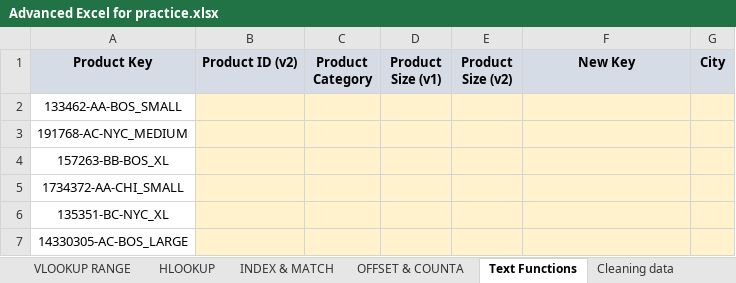
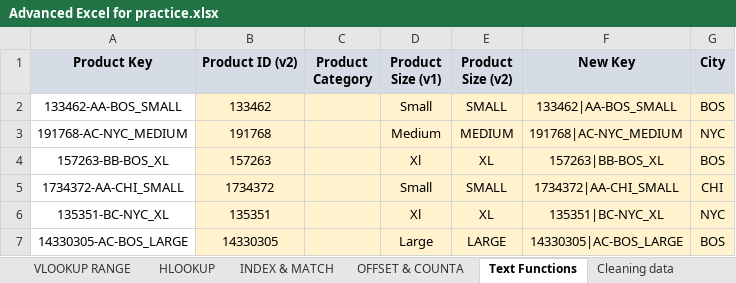
Before and after one commit to adityagupta176/Dmart-sales-analysis, an Excel workbook: Advanced Excel for practice.xlsx, sheet Text Functions, drawn as a sheet; only a part is shown; values as stored, in another font and other column widths than the file's, no borders; charts and pictures not drawn; the diff covers the shown part only; the diff names each change by its address in the sheet, - before the commit and + after, or states it on an @@ line.

```diff
--- a/Advanced Excel for practice.xlsx (sheet Text Functions)
+++ b/Advanced Excel for practice.xlsx (sheet Text Functions)
-B2 (Product ID (v2)): (empty)
+B2 (Product ID (v2)): 133462
-D2 (Product Size (v1)): (empty)
+D2 (Product Size (v1)): Small
-E2 (Product Size (v2)): (empty)
+E2 (Product Size (v2)): SMALL
-F2 (New Key): (empty)
+F2 (New Key): 133462|AA-BOS_SMALL
-G2 (City): (empty)
+G2 (City): BOS
-B3 (Product ID (v2)): (empty)
+B3 (Product ID (v2)): 191768
-D3 (Product Size (v1)): (empty)
+D3 (Product Size (v1)): Medium
-E3 (Product Size (v2)): (empty)
+E3 (Product Size (v2)): MEDIUM
-F3 (New Key): (empty)
+F3 (New Key): 191768|AC-NYC_MEDIUM
-G3 (City): (empty)
+G3 (City): NYC
-B4 (Product ID (v2)): (empty)
+B4 (Product ID (v2)): 157263
-D4 (Product Size (v1)): (empty)
+D4 (Product Size (v1)): Xl
-E4 (Product Size (v2)): (empty)
+E4 (Product Size (v2)): XL
-F4 (New Key): (empty)
+F4 (New Key): 157263|BB-BOS_XL
-G4 (City): (empty)
+G4 (City): BOS
-B5 (Product ID (v2)): (empty)
+B5 (Product ID (v2)): 1734372
-D5 (Product Size (v1)): (empty)
+D5 (Product Size (v1)): Small
-E5 (Product Size (v2)): (empty)
+E5 (Product Size (v2)): SMALL
-F5 (New Key): (empty)
+F5 (New Key): 1734372|AA-CHI_SMALL
-G5 (City): (empty)
+G5 (City): CHI
-B6 (Product ID (v2)): (empty)
+B6 (Product ID (v2)): 135351
-D6 (Product Size (v1)): (empty)
+D6 (Product Size (v1)): Xl
-E6 (Product Size (v2)): (empty)
+E6 (Product Size (v2)): XL
-F6 (New Key): (empty)
+F6 (New Key): 135351|BC-NYC_XL
-G6 (City): (empty)
+G6 (City): NYC
-B7 (Product ID (v2)): (empty)
+B7 (Product ID (v2)): 14330305
-D7 (Product Size (v1)): (empty)
+D7 (Product Size (v1)): Large
-E7 (Product Size (v2)): (empty)
+E7 (Product Size (v2)): LARGE
-F7 (New Key): (empty)
+F7 (New Key): 14330305|AC-BOS_LARGE
-G7 (City): (empty)
+G7 (City): BOS
```
Also changed, not shown: 40 edited cells elsewhere in this sheet, sheet Formulas, sheet Consolidate Summary, sheet Dates_Time, sheet Date_Time Functions, sheet Advanced Logical Operators, other sheet tabs, charts or pictures, 1 other file.
